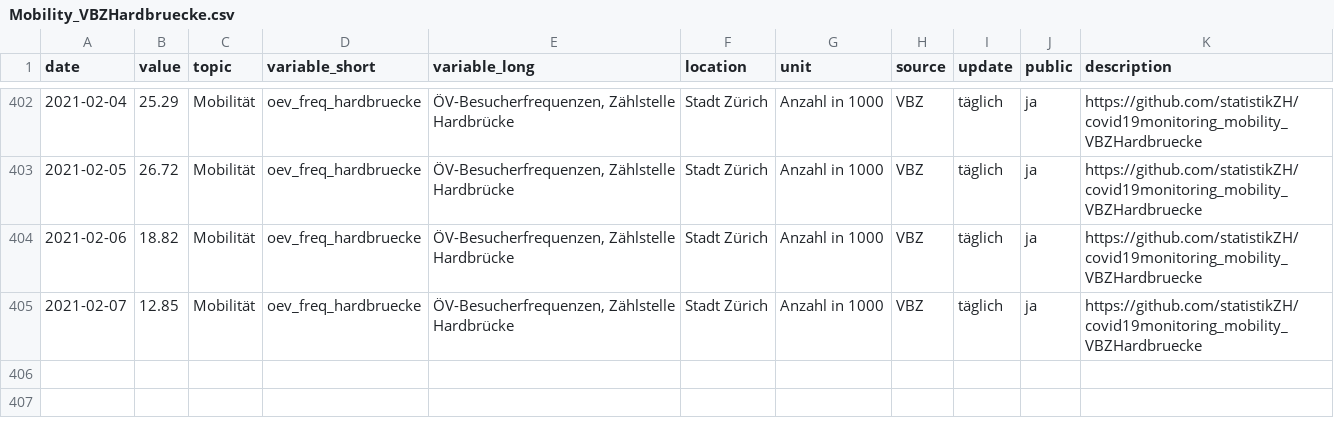
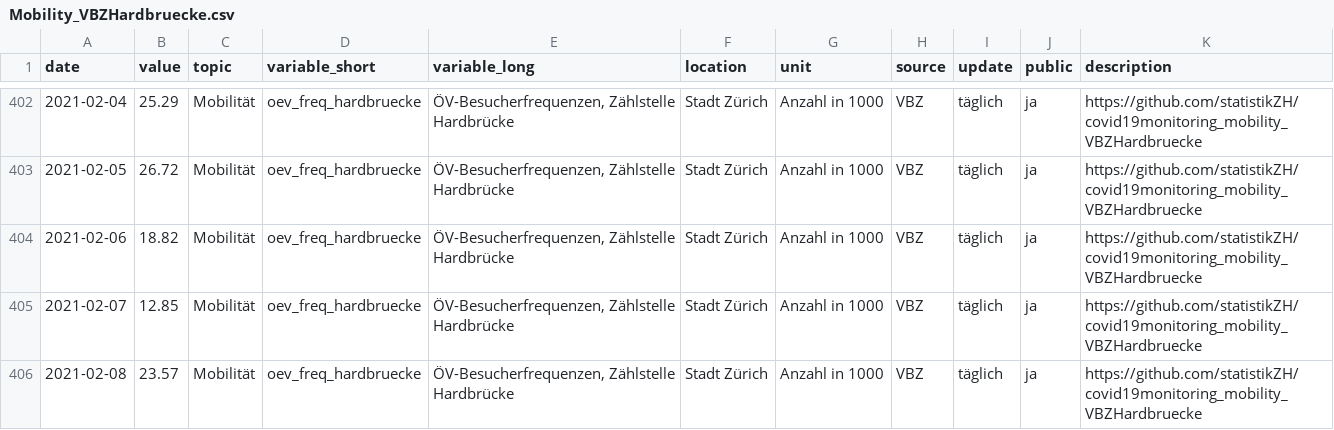
Before and after one commit to statistikZH/covid19monitoring_mobility_VBZHardbruecke, a CSV file: Mobility_VBZHardbruecke.csv, drawn as a sheet; only a part is shown, gaps mark what is left out; the diff names each change by its address in the sheet, - before the commit and + after, or states it on an @@ line.

Commit message:
9.2.

```diff
--- a/Mobility_VBZHardbruecke.csv
+++ b/Mobility_VBZHardbruecke.csv
+row 406: 2021-02-08 | 23.57 | Mobilität | oev_freq_hardbruecke | ÖV-Besucherfrequenzen, Zählstelle Hardbrücke | Stadt Zürich | Anzahl in 1000 | VBZ | täglich | ja | https://github.com/statistikZH/covid19monitoring_mobility_VBZHardbruecke
```
